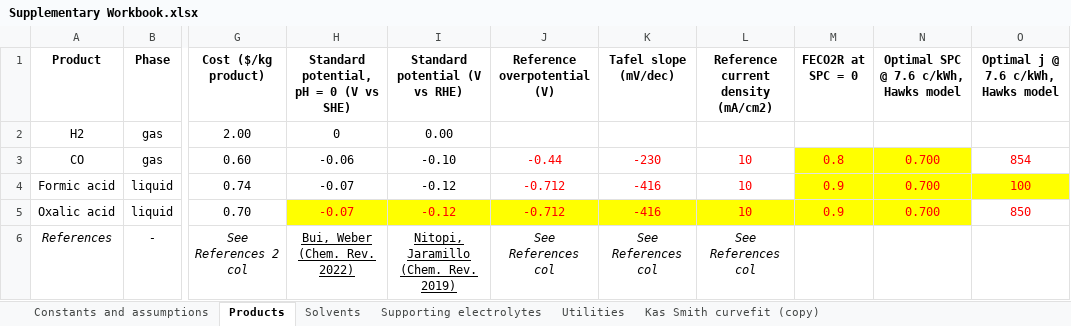
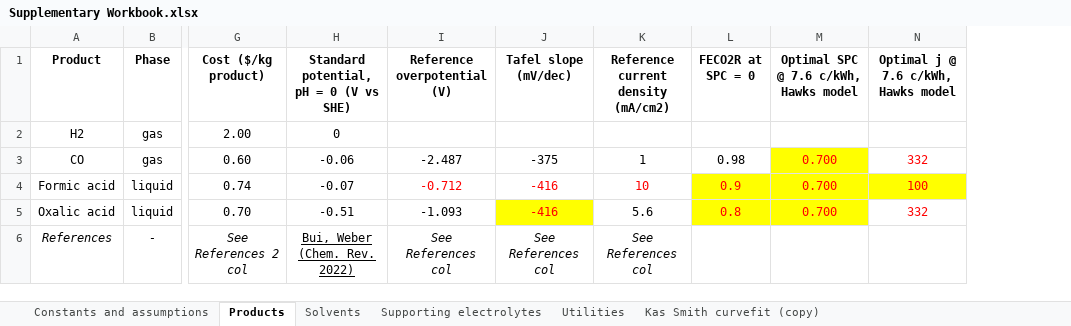
Before and after one commit to shashwatidc/co2r-non-aqueous, an Excel workbook: Supplementary Workbook.xlsx, sheet Products, drawn as a sheet; only a part is shown, gaps mark what is left out; values as stored, in another font and other column widths than the file's, no borders; table styles not drawn; removed rows and columns are numbered as before the commit, all else as after; the diff names each change by its address in the sheet, - before the commit and + after, or states it on an @@ line.

```diff
--- a/Supplementary Workbook.xlsx (sheet Products)
+++ b/Supplementary Workbook.xlsx (sheet Products)
-column I (Standard potential (V vs RHE)), rows 2-6: 0.00 | -0.10 | -0.12 | -0.12 | Nitopi, Jaramillo (Chem. Rev. 2019)
-I3 (Reference overpotential (V)): -0.44
+I3 (Reference overpotential (V)): -2.487
-I3:L3 text colour: #FF0000
+I3:L3 text colour: black
-J3 (Tafel slope (mV/dec)): -230
+J3 (Tafel slope (mV/dec)): -375
-K3: 10
+K3: 1
-L3 (FECO2R at SPC = 0): 0.8
+L3 (FECO2R at SPC = 0): 0.98
-L3 fill: #FFFF00
+L3 fill: none
-N3: 854
+N3: 332
-H5: -0.07
+H5: -0.51
@@ H5 fill: #FFFF00 → none, text colour: #FF0000 → black @@
-I5 (Reference overpotential (V)): -0.712
+I5 (Reference overpotential (V)): -1.093
@@ I5 fill: #FFFF00 → none, text colour: #FF0000 → black @@
-K5: 10
+K5: 5.6
@@ K5 fill: #FFFF00 → none, text colour: #FF0000 → black @@
-L5 (FECO2R at SPC = 0): 0.9
+L5 (FECO2R at SPC = 0): 0.8
-N5: 850
+N5: 332
```
Also changed, not shown: sheet Solvents, sheet Supporting electrolytes, 5 other files.
